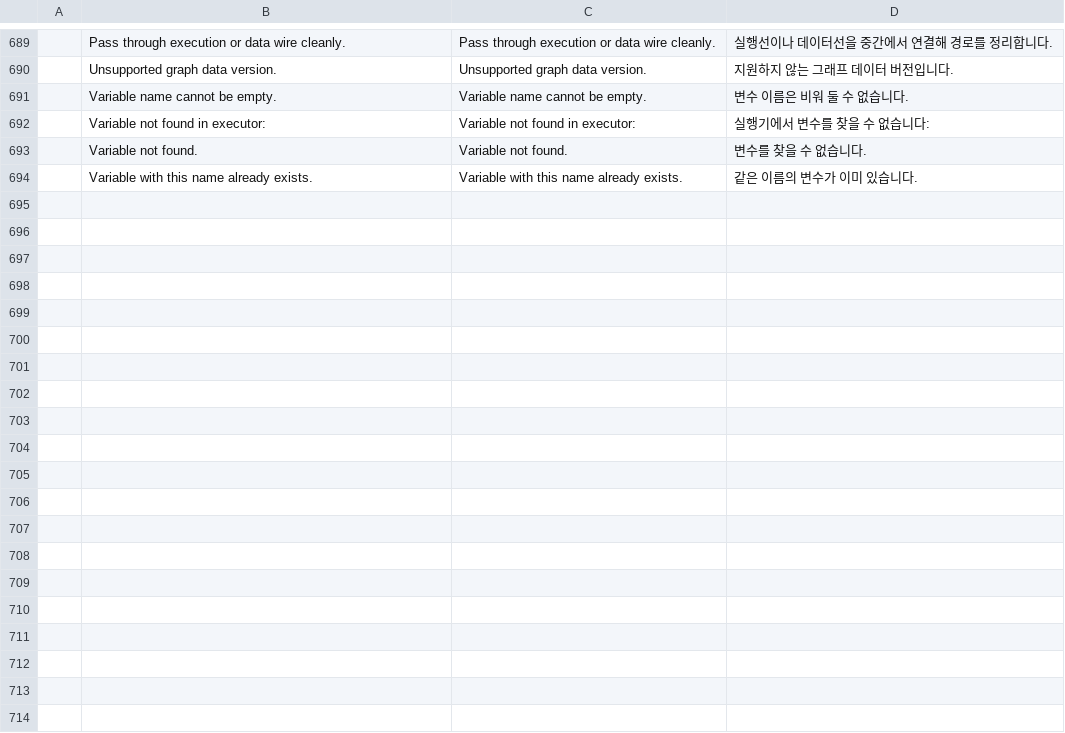
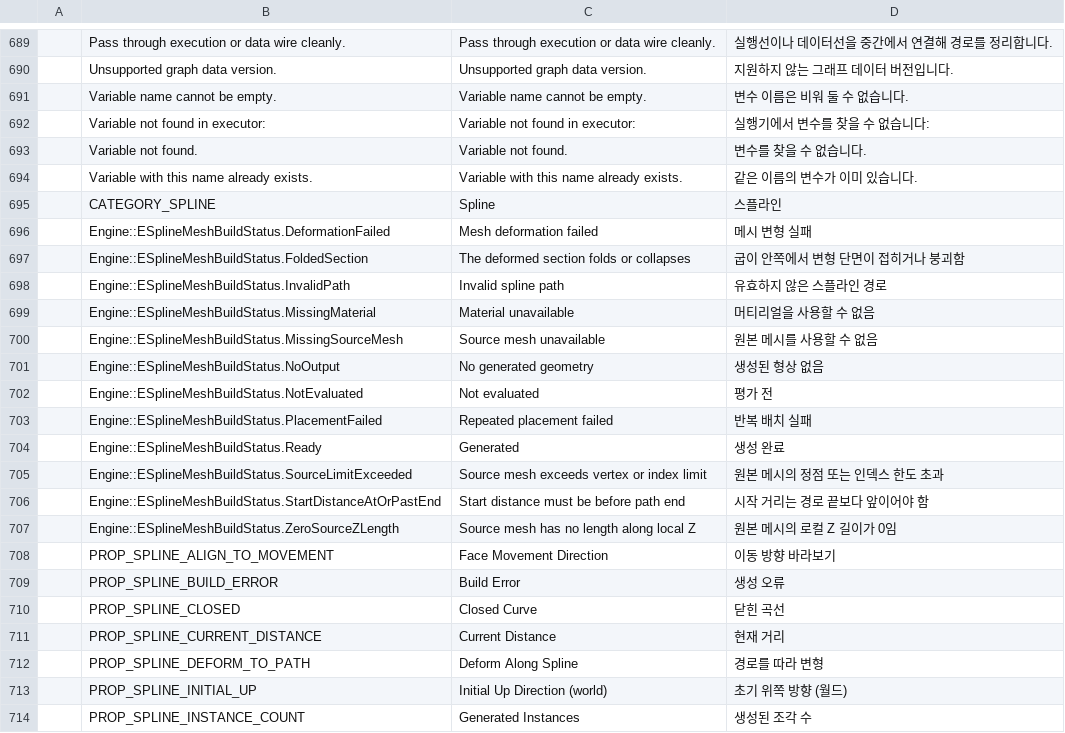
Before and after one commit to Bamtoliya/BamEngine, a CSV file: Resources/Data/Localization/Engine.csv, drawn as a sheet; only a part is shown, gaps mark what is left out; the diff covers the shown part only; the diff names each change by its address in the sheet, - before the commit and + after, or states it on an @@ line.

Commit message:
feat(spline): 경로 추종과 제어점 편집 및 메시 생성 추가

```diff
--- a/Resources/Data/Localization/Engine.csv
+++ b/Resources/Data/Localization/Engine.csv
+row 695:  | CATEGORY_SPLINE | Spline | 스플라인
+row 696:  | Engine::ESplineMeshBuildStatus.DeformationFailed | Mesh deformation failed | 메시 변형 실패
+row 697:  | Engine::ESplineMeshBuildStatus.FoldedSection | The deformed section folds or collapses | 굽이 안쪽에서 변형 단면이 접히거나 붕괴함
+row 698:  | Engine::ESplineMeshBuildStatus.InvalidPath | Invalid spline path | 유효하지 않은 스플라인 경로
+row 699:  | Engine::ESplineMeshBuildStatus.MissingMaterial | Material unavailable | 머티리얼을 사용할 수 없음
+row 700:  | Engine::ESplineMeshBuildStatus.MissingSourceMesh | Source mesh unavailable | 원본 메시를 사용할 수 없음
+row 701:  | Engine::ESplineMeshBuildStatus.NoOutput | No generated geometry | 생성된 형상 없음
+row 702:  | Engine::ESplineMeshBuildStatus.NotEvaluated | Not evaluated | 평가 전
+row 703:  | Engine::ESplineMeshBuildStatus.PlacementFailed | Repeated placement failed | 반복 배치 실패
+row 704:  | Engine::ESplineMeshBuildStatus.Ready | Generated | 생성 완료
+row 705:  | Engine::ESplineMeshBuildStatus.SourceLimitExceeded | Source mesh exceeds vertex or index limit | 원본 메시의 정점 또는 인덱스 한도 초과
+row 706:  | Engine::ESplineMeshBuildStatus.StartDistanceAtOrPastEnd | Start distance must be before path end | 시작 거리는 경로 끝보다 앞이어야 함
+row 707:  | Engine::ESplineMeshBuildStatus.ZeroSourceZLength | Source mesh has no length along local Z | 원본 메시의 로컬 Z 길이가 0임
+row 708:  | PROP_SPLINE_ALIGN_TO_MOVEMENT | Face Movement Direction | 이동 방향 바라보기
+row 709:  | PROP_SPLINE_BUILD_ERROR | Build Error | 생성 오류
+row 710:  | PROP_SPLINE_CLOSED | Closed Curve | 닫힌 곡선
+row 711:  | PROP_SPLINE_CURRENT_DISTANCE | Current Distance | 현재 거리
+row 712:  | PROP_SPLINE_DEFORM_TO_PATH | Deform Along Spline | 경로를 따라 변형
+row 713:  | PROP_SPLINE_INITIAL_UP | Initial Up Direction (world) | 초기 위쪽 방향 (월드)
+row 714:  | PROP_SPLINE_INSTANCE_COUNT | Generated Instances | 생성된 조각 수
```
Also changed, not shown: 11 added rows elsewhere in this file, Resources/Data/Localization/Editor.csv, 39 other files.
